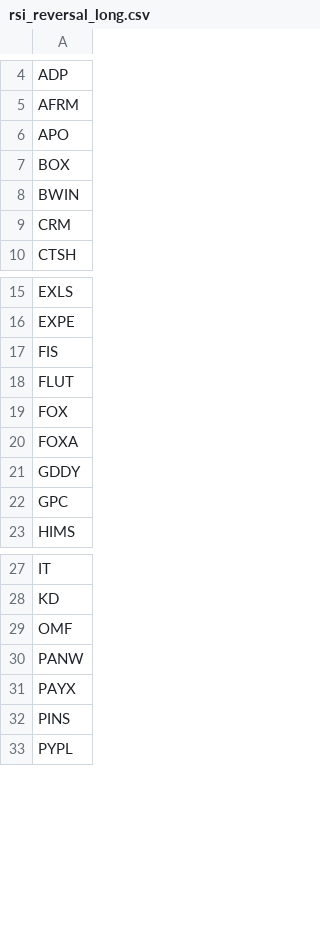
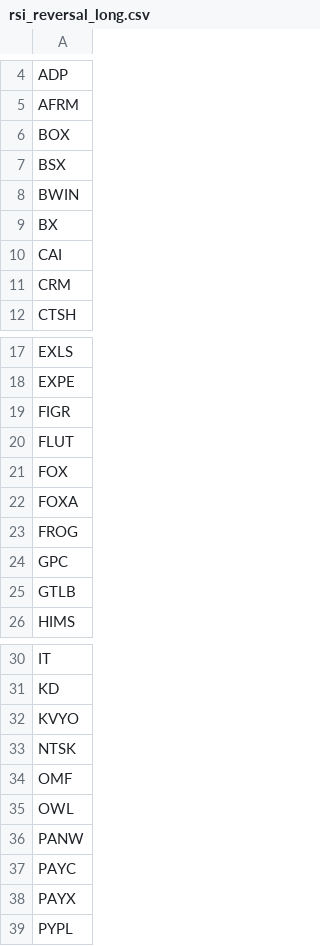
Before and after one commit to mpincus/Swing_Systems, a CSV file: data/watchlists/rsi_reversal_long.csv, drawn as a sheet; only a part is shown, gaps mark what is left out; the diff covers the shown part only.

```diff
--- a/data/watchlists/rsi_reversal_long.csv
+++ b/data/watchlists/rsi_reversal_long.csv
@@ -5,5 +5,7 @@ ADP
 AFRM
-APO
 BOX
+BSX
 BWIN
+BX
+CAI
 CRM
@@ -16,3 +18,3 @@ EXLS
 EXPE
-FIS
+FIGR
 FLUT
@@ -20,4 +22,5 @@ FOX
 FOXA
-GDDY
+FROG
 GPC
+GTLB
 HIMS
@@ -28,6 +31,9 @@ IT
 KD
+KVYO
+NTSK
 OMF
+OWL
 PANW
+PAYC
 PAYX
-PINS
 PYPL
```
Also changed, not shown: 2 added rows elsewhere in this file, data/watchlists/rsi_reversal_short.csv, docs/combined_signals.csv, 25 other files.
